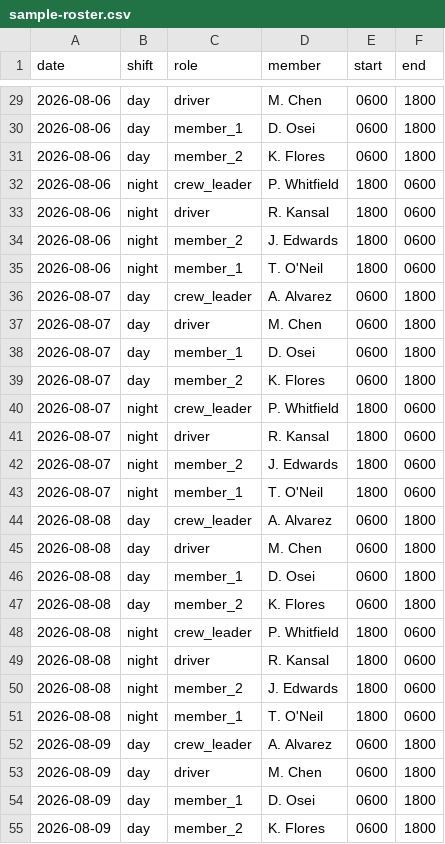
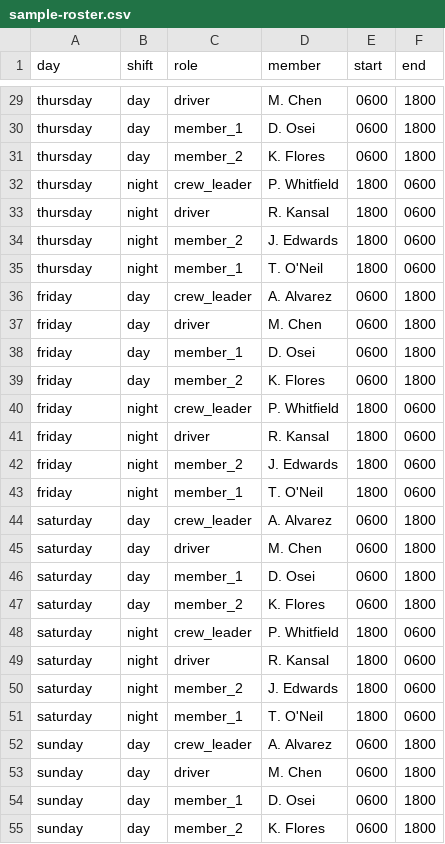
Before and after one commit to intellectcubed/duty_roster, a CSV file: data/sample-roster.csv, drawn as a sheet; only a part is shown, gaps mark what is left out; the diff covers the shown part only.

```diff
--- a/data/sample-roster.csv
+++ b/data/sample-roster.csv
@@ -1 +1 @@
-date,shift,role,member,start,end
+day,shift,role,member,start,end
@@ -29,27 +29,27 @@ date,shift,role,member,start,end
-2026-08-06,day,driver,M. Chen,0600,1800
-2026-08-06,day,member_1,D. Osei,0600,1800
-2026-08-06,day,member_2,K. Flores,0600,1800
-2026-08-06,night,crew_leader,P. Whitfield,1800,0600
-2026-08-06,night,driver,R. Kansal,1800,0600
-2026-08-06,night,member_2,J. Edwards,1800,0600
-2026-08-06,night,member_1,T. O'Neil,1800,0600
-2026-08-07,day,crew_leader,A. Alvarez,0600,1800
-2026-08-07,day,driver,M. Chen,0600,1800
-2026-08-07,day,member_1,D. Osei,0600,1800
-2026-08-07,day,member_2,K. Flores,0600,1800
-2026-08-07,night,crew_leader,P. Whitfield,1800,0600
-2026-08-07,night,driver,R. Kansal,1800,0600
-2026-08-07,night,member_2,J. Edwards,1800,0600
-2026-08-07,night,member_1,T. O'Neil,1800,0600
-2026-08-08,day,crew_leader,A. Alvarez,0600,1800
-2026-08-08,day,driver,M. Chen,0600,1800
-2026-08-08,day,member_1,D. Osei,0600,1800
-2026-08-08,day,member_2,K. Flores,0600,1800
-2026-08-08,night,crew_leader,P. Whitfield,1800,0600
-2026-08-08,night,driver,R. Kansal,1800,0600
-2026-08-08,night,member_2,J. Edwards,1800,0600
-2026-08-08,night,member_1,T. O'Neil,1800,0600
-2026-08-09,day,crew_leader,A. Alvarez,0600,1800
-2026-08-09,day,driver,M. Chen,0600,1800
-2026-08-09,day,member_1,D. Osei,0600,1800
-2026-08-09,day,member_2,K. Flores,0600,1800
+thursday,day,driver,M. Chen,0600,1800
+thursday,day,member_1,D. Osei,0600,1800
+thursday,day,member_2,K. Flores,0600,1800
+thursday,night,crew_leader,P. Whitfield,1800,0600
+thursday,night,driver,R. Kansal,1800,0600
+thursday,night,member_2,J. Edwards,1800,0600
+thursday,night,member_1,T. O'Neil,1800,0600
+friday,day,crew_leader,A. Alvarez,0600,1800
+friday,day,driver,M. Chen,0600,1800
+friday,day,member_1,D. Osei,0600,1800
+friday,day,member_2,K. Flores,0600,1800
+friday,night,crew_leader,P. Whitfield,1800,0600
+friday,night,driver,R. Kansal,1800,0600
+friday,night,member_2,J. Edwards,1800,0600
+friday,night,member_1,T. O'Neil,1800,0600
+saturday,day,crew_leader,A. Alvarez,0600,1800
+saturday,day,driver,M. Chen,0600,1800
+saturday,day,member_1,D. Osei,0600,1800
+saturday,day,member_2,K. Flores,0600,1800
+saturday,night,crew_leader,P. Whitfield,1800,0600
+saturday,night,driver,R. Kansal,1800,0600
+saturday,night,member_2,J. Edwards,1800,0600
+saturday,night,member_1,T. O'Neil,1800,0600
+sunday,day,crew_leader,A. Alvarez,0600,1800
+sunday,day,driver,M. Chen,0600,1800
+sunday,day,member_1,D. Osei,0600,1800
+sunday,day,member_2,K. Flores,0600,1800
```
Also changed, not shown: 31 edited cells elsewhere in this file, 9 other files.
